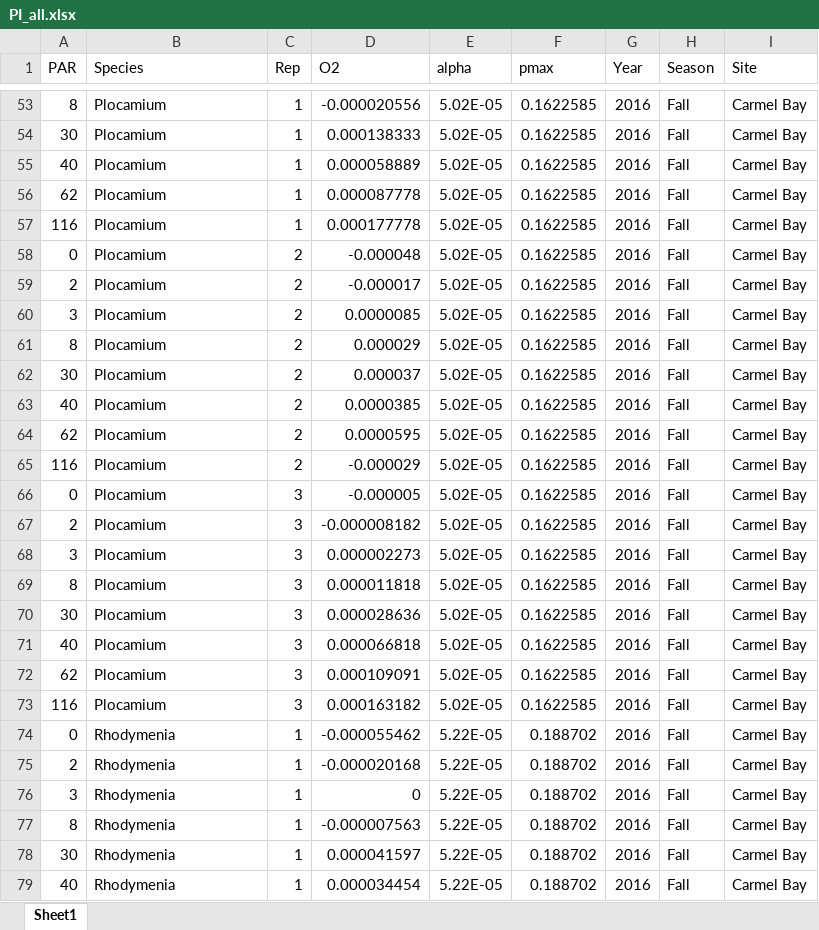
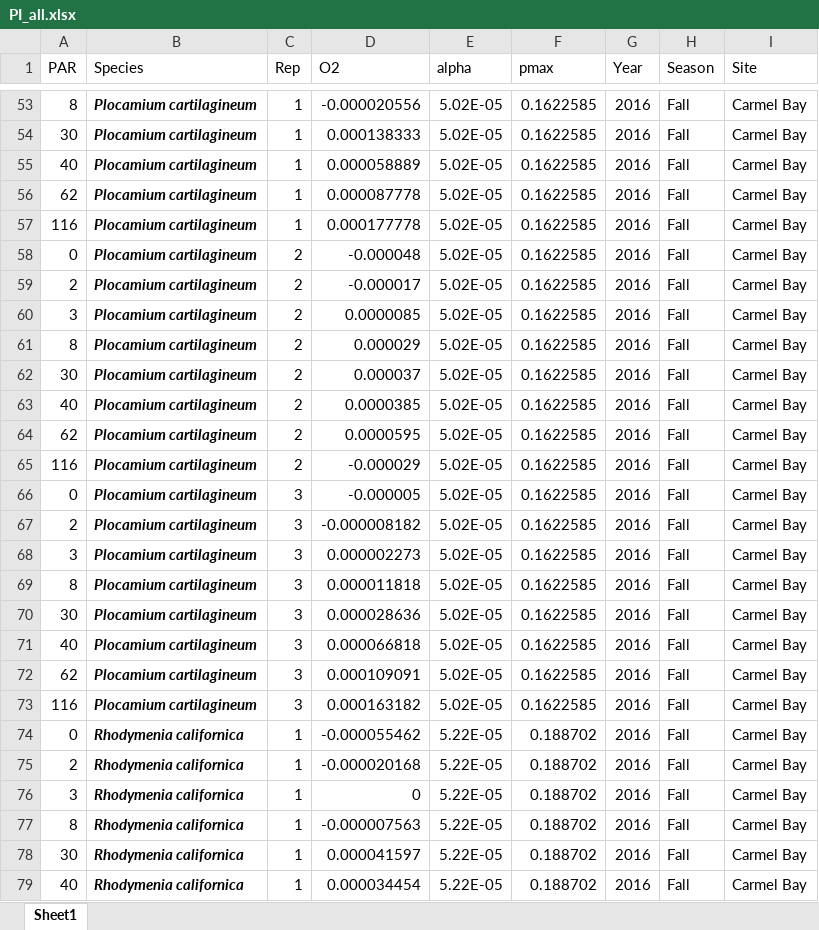
Before and after one commit to mspector13/McHugh-et-al, an Excel workbook: PI_all.xlsx, sheet Sheet1, drawn as a sheet; only a part is shown, gaps mark what is left out; values as stored, in another font and other column widths than the file's, no borders; the diff covers the shown part only; the diff names each change by its address in the sheet, - before the commit and + after, or states it on an @@ line.

```diff
--- a/PI_all.xlsx (sheet Sheet1)
+++ b/PI_all.xlsx (sheet Sheet1)
@@ B53:B79 bold: off → on, italic: off → on @@
-B53:B73 (Species): Plocamium
+B53:B73 (Species): Plocamium cartilagineum
-B74:B79 (Species): Rhodymenia
+B74:B79 (Species): Rhodymenia californica
```
Also changed, not shown: 885 edited cells and cell formats elsewhere in this sheet, 1 other file.
